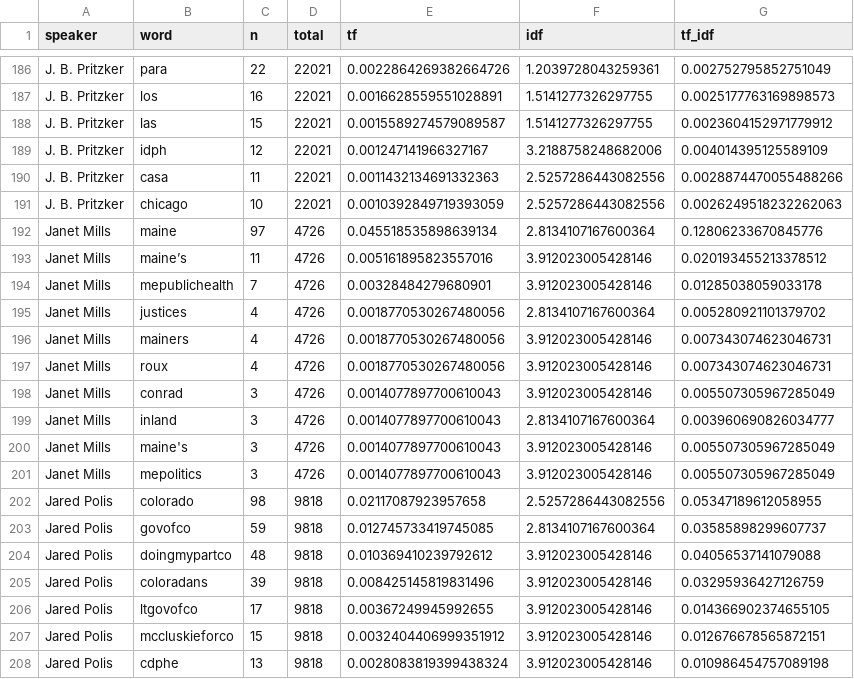
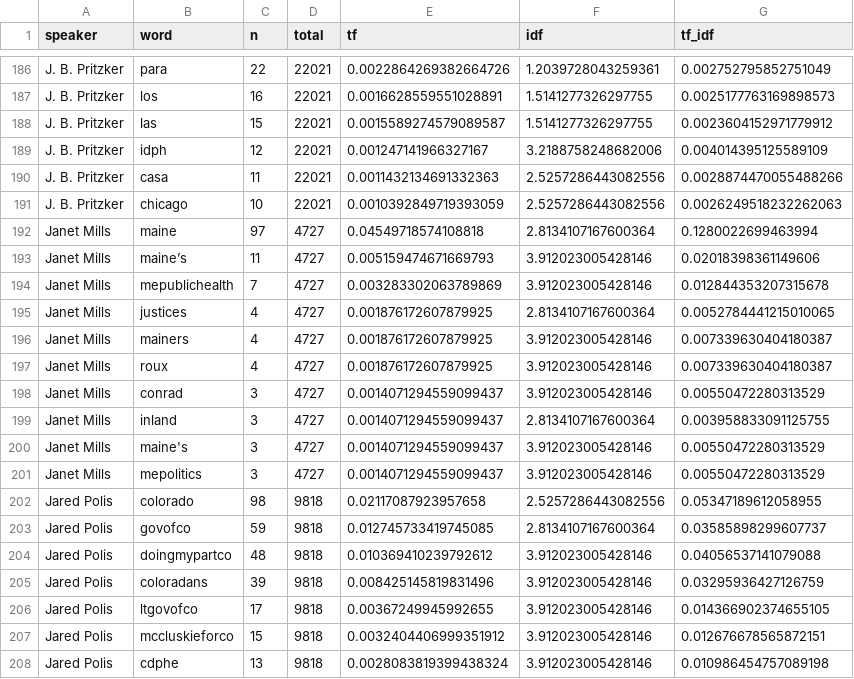
Before and after one commit to amkessler/covid_twitteranalysis, a CSV file: output/tfidf_singleword_perspeaker.csv, drawn as a sheet; only a part is shown, gaps mark what is left out.

Commit message:
updated output files

```diff
--- a/output/tfidf_singleword_perspeaker.csv
+++ b/output/tfidf_singleword_perspeaker.csv
@@ -191,12 +191,12 @@ J. B. Pritzker,casa,11,22021,0.0011432134691332363,2.5257286443082556,0.00288744
 J. B. Pritzker,chicago,10,22021,0.0010392849719393059,2.5257286443082556,0.0026249518232262063
-Janet Mills,maine,97,4726,0.045518535898639134,2.8134107167600364,0.12806233670845776
-Janet Mills,maine’s,11,4726,0.005161895823557016,3.912023005428146,0.020193455213378512
-Janet Mills,mepublichealth,7,4726,0.00328484279680901,3.912023005428146,0.01285038059033178
-Janet Mills,justices,4,4726,0.0018770530267480056,2.8134107167600364,0.005280921101379702
-Janet Mills,mainers,4,4726,0.0018770530267480056,3.912023005428146,0.007343074623046731
-Janet Mills,roux,4,4726,0.0018770530267480056,3.912023005428146,0.007343074623046731
-Janet Mills,conrad,3,4726,0.0014077897700610043,3.912023005428146,0.005507305967285049
-Janet Mills,inland,3,4726,0.0014077897700610043,2.8134107167600364,0.003960690826034777
-Janet Mills,maine's,3,4726,0.0014077897700610043,3.912023005428146,0.005507305967285049
-Janet Mills,mepolitics,3,4726,0.0014077897700610043,3.912023005428146,0.005507305967285049
+Janet Mills,maine,97,4727,0.04549718574108818,2.8134107167600364,0.1280022699463994
+Janet Mills,maine’s,11,4727,0.005159474671669793,3.912023005428146,0.02018398361149606
+Janet Mills,mepublichealth,7,4727,0.003283302063789869,3.912023005428146,0.012844353207315678
+Janet Mills,justices,4,4727,0.001876172607879925,2.8134107167600364,0.0052784441215010065
+Janet Mills,mainers,4,4727,0.001876172607879925,3.912023005428146,0.007339630404180387
+Janet Mills,roux,4,4727,0.001876172607879925,3.912023005428146,0.007339630404180387
+Janet Mills,conrad,3,4727,0.0014071294559099437,3.912023005428146,0.00550472280313529
+Janet Mills,inland,3,4727,0.0014071294559099437,2.8134107167600364,0.003958833091125755
+Janet Mills,maine's,3,4727,0.0014071294559099437,3.912023005428146,0.00550472280313529
+Janet Mills,mepolitics,3,4727,0.0014071294559099437,3.912023005428146,0.00550472280313529
 Jared Polis,colorado,98,9818,0.02117087923957658,2.5257286443082556,0.05347189612058955
```
Also changed, not shown: output/top_bigrams_perspeaker.csv.
